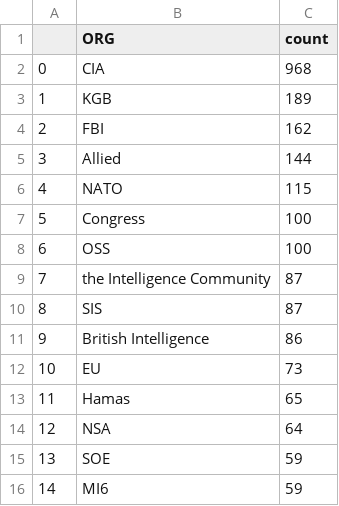
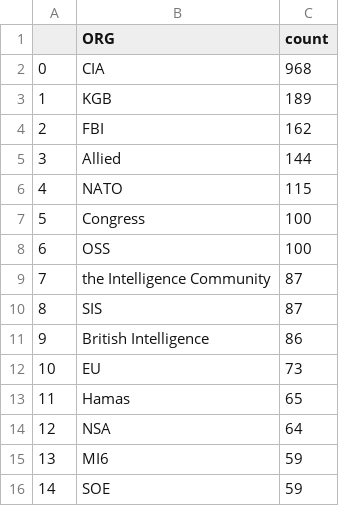
Before and after one commit to yusufaliozkan/clone-zotero-intelligence-bibliography, a CSV file: org.csv, drawn as a sheet.

```diff
--- a/org.csv
+++ b/org.csv
@@ -14,3 +14,3 @@
 12,NSA,64
-13,SOE,59
-14,MI6,59
+13,MI6,59
+14,SOE,59
```
Also changed, not shown: citations.csv.
